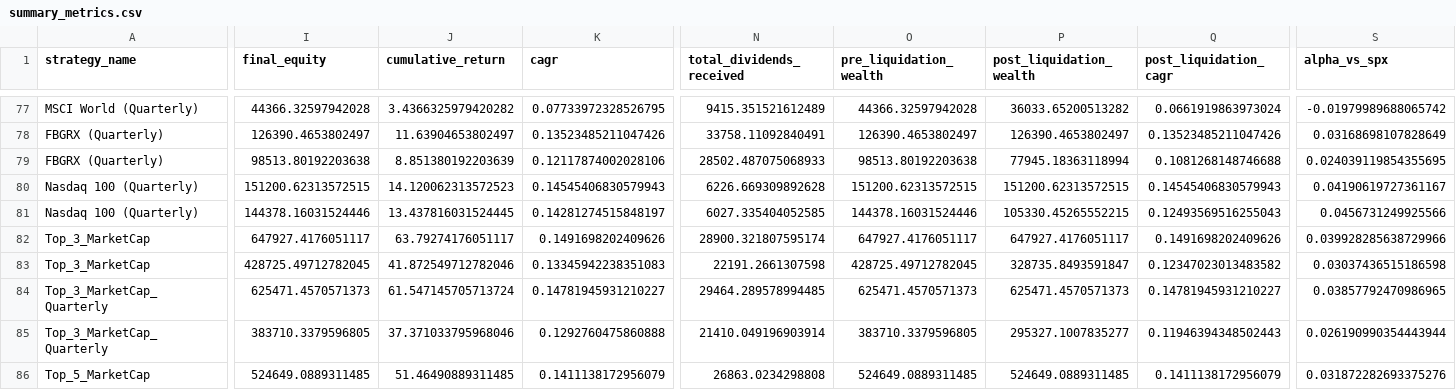
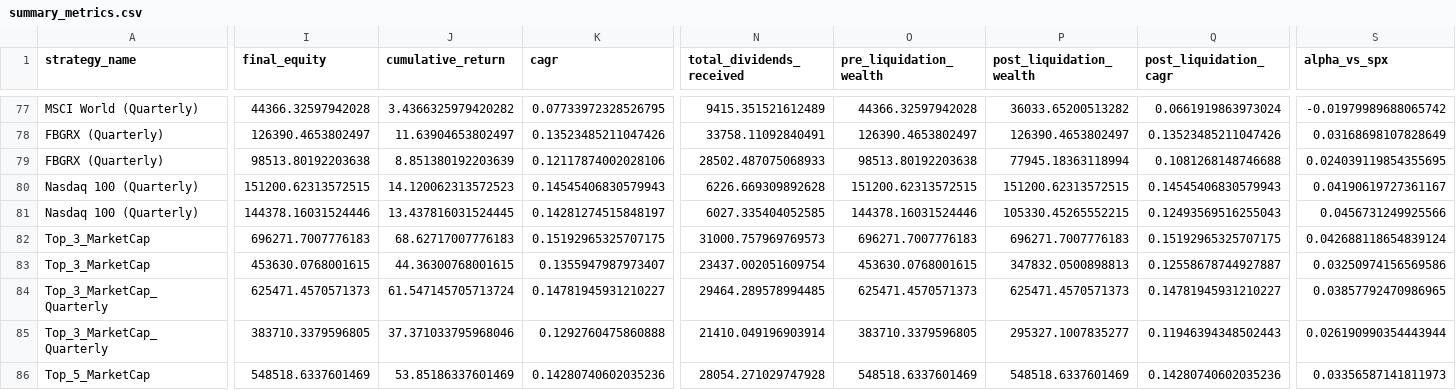
Before and after one commit to chris-catignani/sp500_strategy, a CSV file: outputs/summary_metrics.csv, drawn as a sheet; only a part is shown, gaps mark what is left out; the diff covers the shown part only; the diff names each change by its address in the sheet, - before the commit and + after, or states it on an @@ line.

```diff
--- a/outputs/summary_metrics.csv
+++ b/outputs/summary_metrics.csv
-I82 (final_equity): 647927.4176051117
+I82 (final_equity): 696271.7007776183
-J82 (cumulative_return): 63.79274176051117
+J82 (cumulative_return): 68.62717007776183
-K82 (cagr): 0.1491698202409626
+K82 (cagr): 0.15192965325707175
-N82 (total_dividends_received): 28900.321807595174
+N82 (total_dividends_received): 31000.757969769573
-O82 (pre_liquidation_wealth): 647927.4176051117
+O82 (pre_liquidation_wealth): 696271.7007776183
-P82 (post_liquidation_wealth): 647927.4176051117
+P82 (post_liquidation_wealth): 696271.7007776183
-Q82 (post_liquidation_cagr): 0.1491698202409626
+Q82 (post_liquidation_cagr): 0.15192965325707175
-S82 (alpha_vs_spx): 0.039928285638729966
+S82 (alpha_vs_spx): 0.042688118654839124
-I83 (final_equity): 428725.49712782045
+I83 (final_equity): 453630.0768001615
-J83 (cumulative_return): 41.872549712782046
+J83 (cumulative_return): 44.36300768001615
-K83 (cagr): 0.13345942238351083
+K83 (cagr): 0.1355947987973407
-N83 (total_dividends_received): 22191.2661307598
+N83 (total_dividends_received): 23437.002051609754
-O83 (pre_liquidation_wealth): 428725.49712782045
+O83 (pre_liquidation_wealth): 453630.0768001615
-P83 (post_liquidation_wealth): 328735.8493591847
+P83 (post_liquidation_wealth): 347832.0500898813
-Q83 (post_liquidation_cagr): 0.12347023013483582
+Q83 (post_liquidation_cagr): 0.12558678744927887
-S83 (alpha_vs_spx): 0.03037436515186598
+S83 (alpha_vs_spx): 0.03250974156569586
-I86 (final_equity): 524649.0889311485
+I86 (final_equity): 548518.6337601469
-J86 (cumulative_return): 51.46490889311485
+J86 (cumulative_return): 53.85186337601469
-K86 (cagr): 0.1411138172956079
+K86 (cagr): 0.14280740602035236
-N86 (total_dividends_received): 26863.0234298808
+N86 (total_dividends_received): 28054.271029747928
-O86 (pre_liquidation_wealth): 524649.0889311485
+O86 (pre_liquidation_wealth): 548518.6337601469
-P86 (post_liquidation_wealth): 524649.0889311485
+P86 (post_liquidation_wealth): 548518.6337601469
-Q86 (post_liquidation_cagr): 0.1411138172956079
+Q86 (post_liquidation_cagr): 0.14280740602035236
-S86 (alpha_vs_spx): 0.031872282693375276
+S86 (alpha_vs_spx): 0.03356587141811973
```
Also changed, not shown: 153 edited cells elsewhere in this file, outputs/annual_breakdown.csv, 13 other files.
